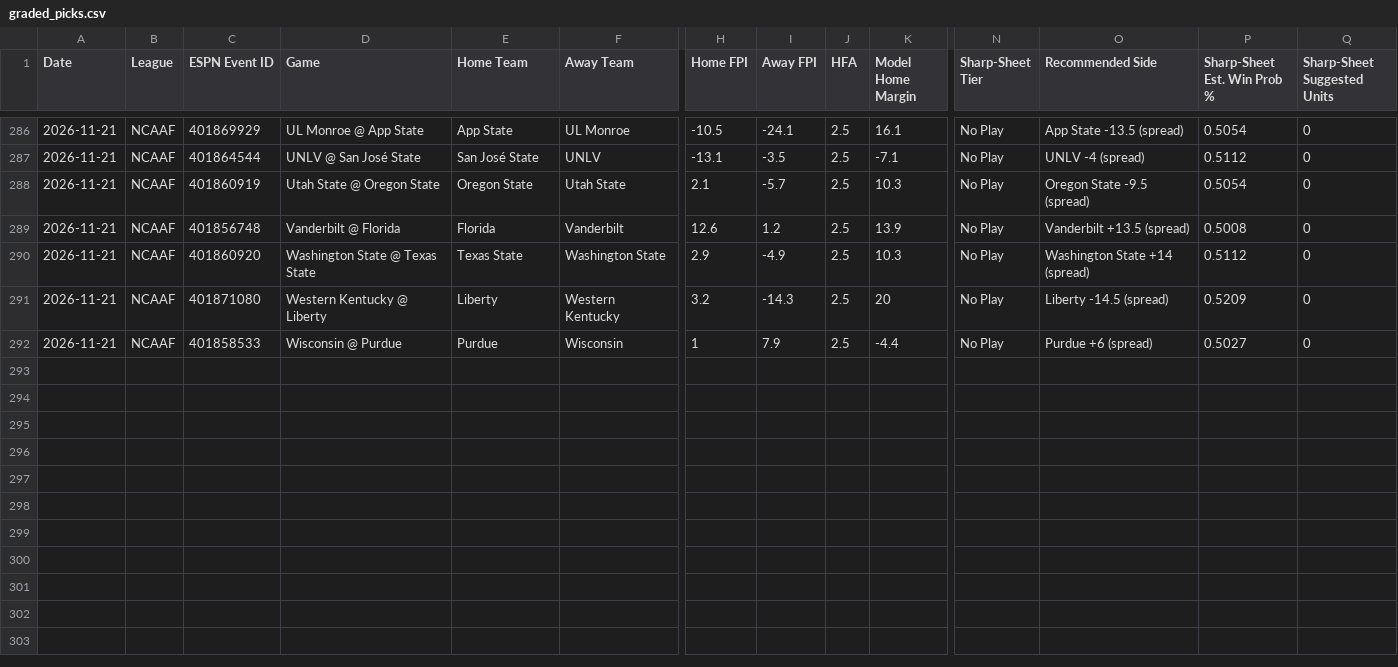
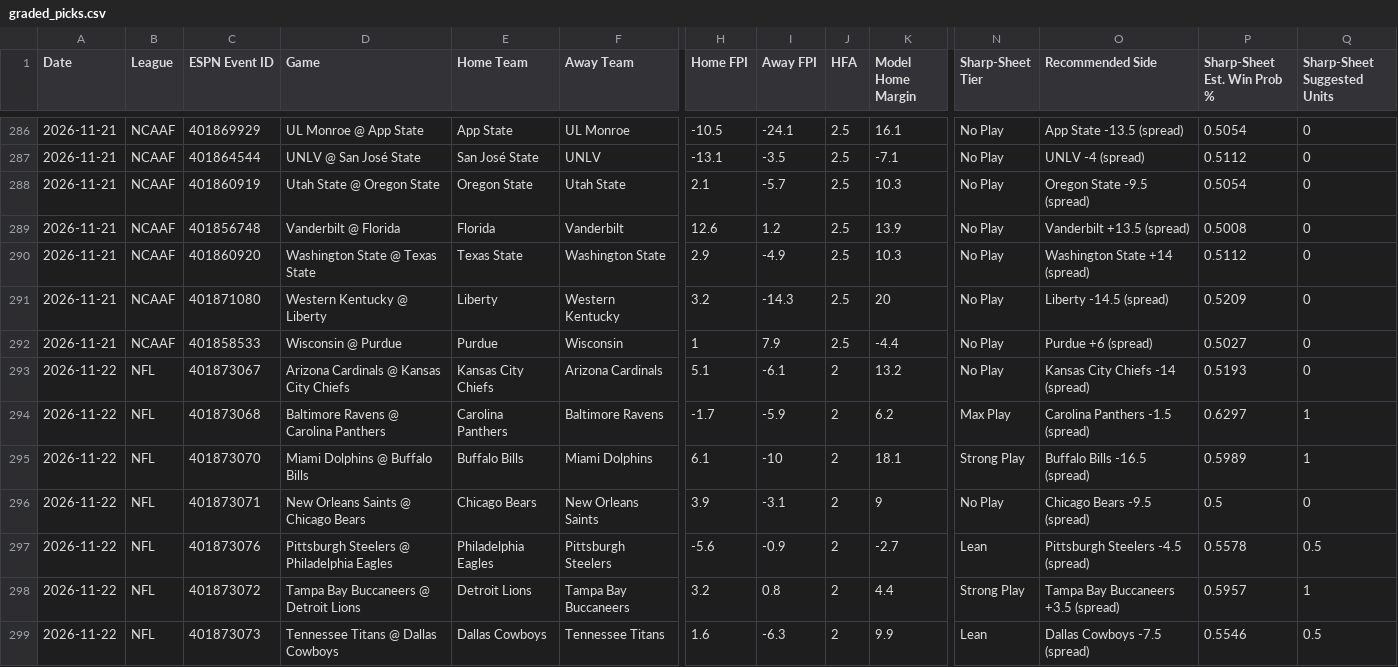
Before and after one commit to Fluff421/custom-claude-skills, a CSV file: signal-desk/data/graded_picks.csv, drawn as a sheet; only a part is shown, gaps mark what is left out; rows hold the shown columns only; the diff names each change by its address in the sheet, - before the commit and + after, or states it on an @@ line.

```diff
--- a/signal-desk/data/graded_picks.csv
+++ b/signal-desk/data/graded_picks.csv
+row 293: 2026-11-22 | NFL | 401873067 | Arizona Cardinals @ Kansas City Chiefs | Kansas City Chiefs | Arizona Cardinals | 5.1 | -6.1 | 2 | 13.2 | No Play | Kansas City Chiefs -14 (spread) | 0.5193 | 0
+row 294: 2026-11-22 | NFL | 401873068 | Baltimore Ravens @ Carolina Panthers | Carolina Panthers | Baltimore Ravens | -1.7 | -5.9 | 2 | 6.2 | Max Play | Carolina Panthers -1.5 (spread) | 0.6297 | 1
+row 295: 2026-11-22 | NFL | 401873070 | Miami Dolphins @ Buffalo Bills | Buffalo Bills | Miami Dolphins | 6.1 | -10 | 2 | 18.1 | Strong Play | Buffalo Bills -16.5 (spread) | 0.5989 | 1
+row 296: 2026-11-22 | NFL | 401873071 | New Orleans Saints @ Chicago Bears | Chicago Bears | New Orleans Saints | 3.9 | -3.1 | 2 | 9 | No Play | Chicago Bears -9.5 (spread) | 0.5 | 0
+row 297: 2026-11-22 | NFL | 401873076 | Pittsburgh Steelers @ Philadelphia Eagles | Philadelphia Eagles | Pittsburgh Steelers | -5.6 | -0.9 | 2 | -2.7 | Lean | Pittsburgh Steelers -4.5 (spread) | 0.5578 | 0.5
+row 298: 2026-11-22 | NFL | 401873072 | Tampa Bay Buccaneers @ Detroit Lions | Detroit Lions | Tampa Bay Buccaneers | 3.2 | 0.8 | 2 | 4.4 | Strong Play | Tampa Bay Buccaneers +3.5 (spread) | 0.5957 | 1
+row 299: 2026-11-22 | NFL | 401873073 | Tennessee Titans @ Dallas Cowboys | Dallas Cowboys | Tennessee Titans | 1.6 | -6.3 | 2 | 9.9 | Lean | Dallas Cowboys -7.5 (spread) | 0.5546 | 0.5
```
Also changed, not shown: signal-desk/intelligence/learning_state.csv, signal-desk/intelligence/markets/lines_log.csv, 15 other files.
